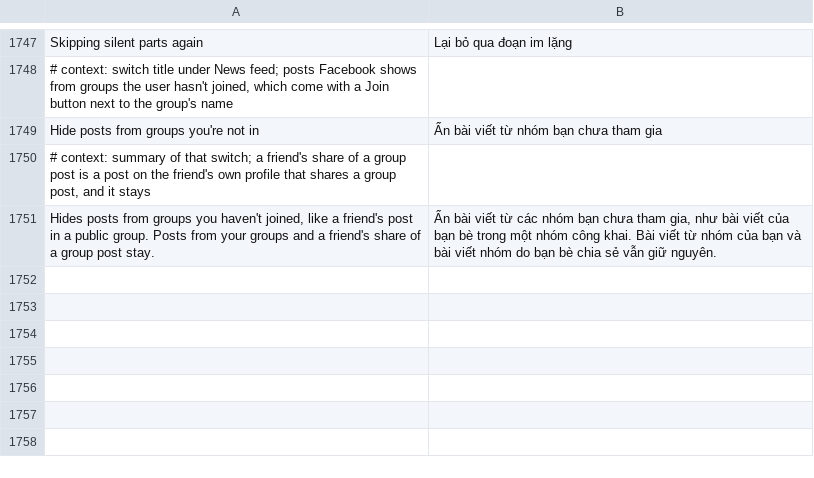
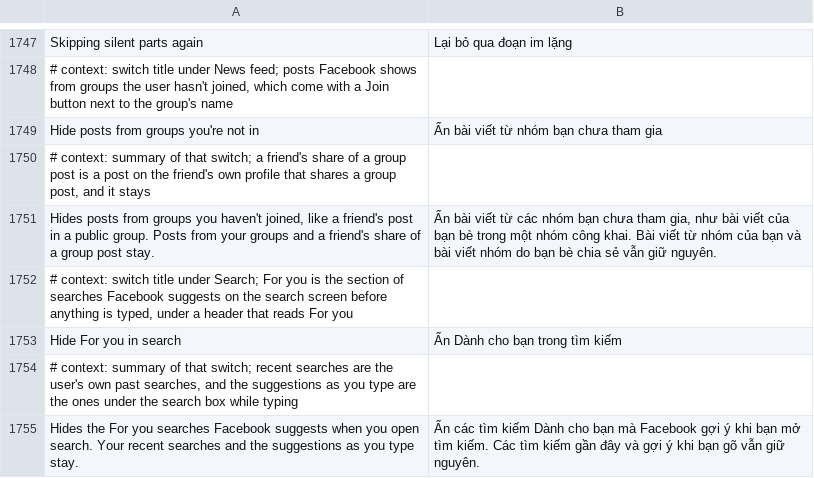
Before and after one commit to JhouHank/HushFacebook, a TSV file: extensions/shared/library/src/main/l10n/vi.tsv, drawn as a sheet; only a part is shown, gaps mark what is left out; the diff names each change by its address in the sheet, - before the commit and + after, or states it on an @@ line.

Commit message:
feat(search): switch to hide For you on the search screen
Before anything is typed, 583's search screen draws the For you list
as one SearchNullStateNativeTemplatesResult entry whose
rendered_modules name TRENDING_QUERY_SUGGESTION. The pre-search hook
now answers null for that entry while Hide For you in search is on,
so Facebook takes its own empty-row path (an empty Litho column).
Recent searches and typing suggestions come by other paths and stay.
The answer is cast back to the reader's type so the verifier accepts
it. Part of Hide suggested and promoted posts, off by default.

Refs #80

```diff
--- a/extensions/shared/library/src/main/l10n/vi.tsv
+++ b/extensions/shared/library/src/main/l10n/vi.tsv
+row 1752: # context: switch title under Search; For you is the section of searches Facebook suggests on the search screen before anything is typed, under a header that reads For you
+row 1753: Hide For you in search | Ẩn Dành cho bạn trong tìm kiếm
+row 1754: # context: summary of that switch; recent searches are the user's own past searches, and the suggestions as you type are the ones under the search box while typing
+row 1755: Hides the For you searches Facebook suggests when you open search. Your recent searches and the suggestions as you type stay. | Ẩn các tìm kiếm Dành cho bạn mà Facebook gợi ý khi bạn mở tìm kiếm. Các tìm kiếm gần đây và gợi ý khi bạn gõ vẫn giữ nguyên.
```
Also changed, not shown: extensions/shared/library/src/main/l10n/de.tsv, extensions/shared/library/src/main/l10n/es.tsv, 19 other files.
